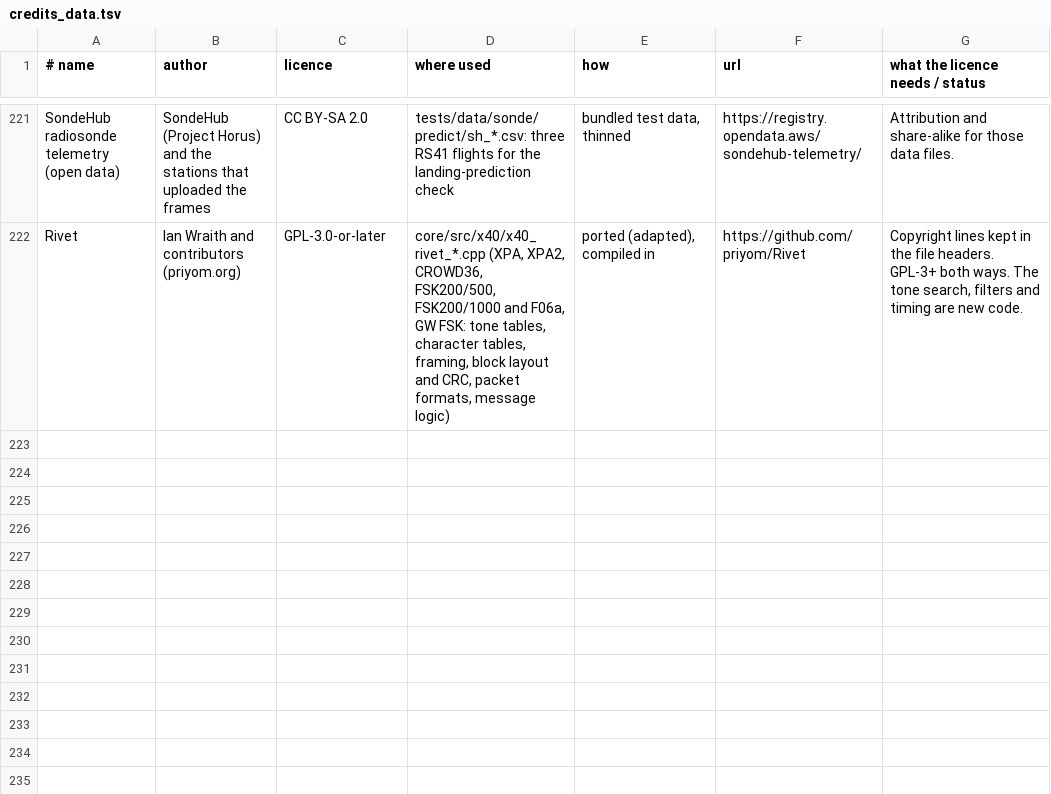
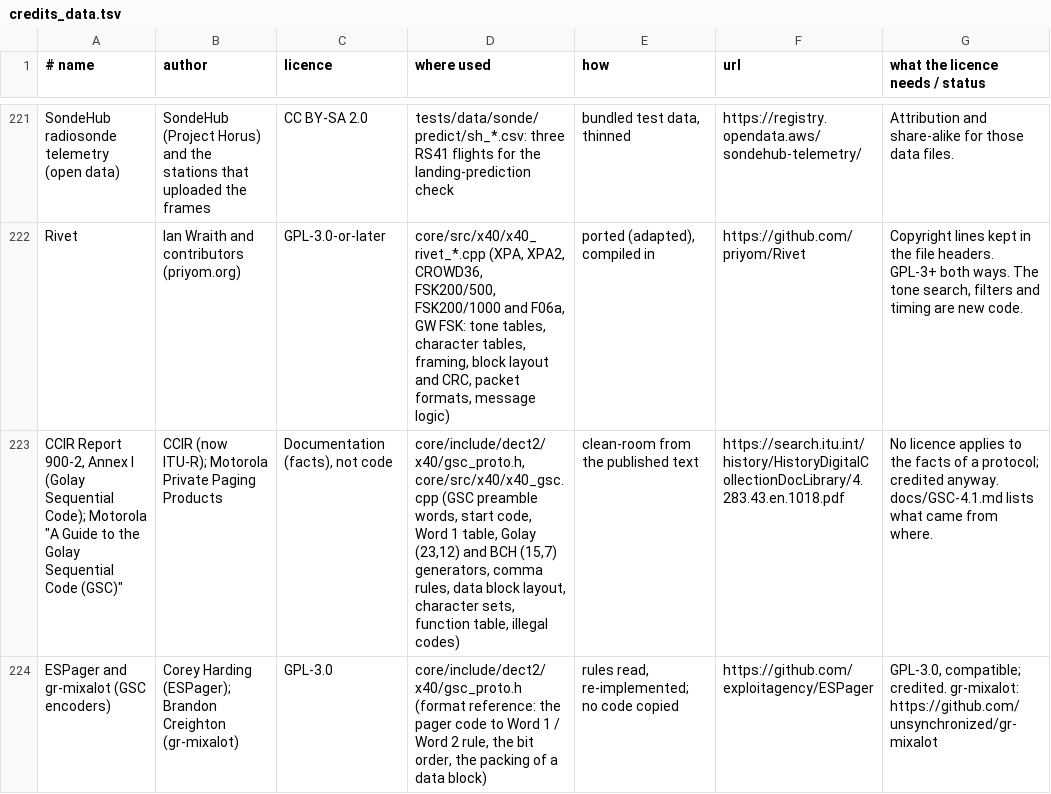
Before and after one commit to adswill/OnAir, a TSV file: tools/credits_data.tsv, drawn as a sheet; only a part is shown, gaps mark what is left out; the diff names each change by its address in the sheet, - before the commit and + after, or states it on an @@ line.

```diff
--- a/tools/credits_data.tsv
+++ b/tools/credits_data.tsv
+row 223: CCIR Report 900-2, Annex I (Golay Sequential Code); Motorola "A Guide to the Golay Sequential Code (GSC)" | CCIR (now ITU-R); Motorola Private Paging Products | Documentation (facts), not code | core/include/dect2/x40/gsc_proto.h, core/src/x40/x40_gsc.cpp (GSC preamble words, start code, Word 1 table, Golay (23,12) and BCH (15,7) generators, comma rules, data block layout, character sets, function table, illegal codes) | clean-room from the published text | https://search.itu.int/history/HistoryDigitalCollectionDocLibrary/4.283.43.en.1018.pdf | No licence applies to the facts of a protocol; credited anyway. docs/GSC-4.1.md lists what came from where.
+row 224: ESPager and gr-mixalot (GSC encoders) | Corey Harding (ESPager); Brandon Creighton (gr-mixalot) | GPL-3.0 | core/include/dect2/x40/gsc_proto.h (format reference: the pager code to Word 1 / Word 2 rule, the bit order, the packing of a data block) | rules read, re-implemented; no code copied | https://github.com/exploitagency/ESPager | GPL-3.0, compatible; credited. gr-mixalot: https://github.com/unsynchronized/gr-mixalot
```
Also changed, not shown: 25 other files.
